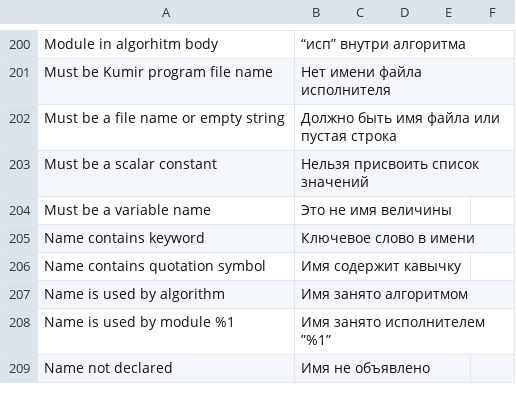
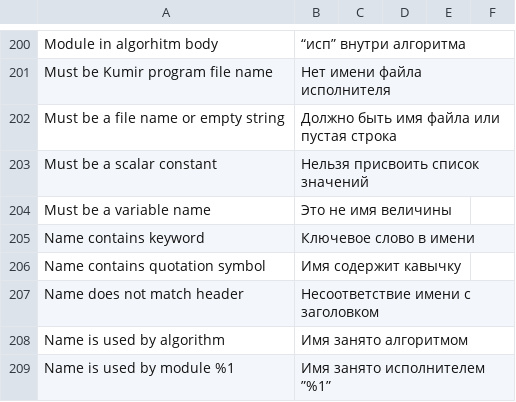
Before and after one commit to victor-yacovlev/kumir2, a CSV file: share/kumir2/kumiranalizer/messages.csv, drawn as a sheet; only a part is shown, gaps mark what is left out; the shorter side is filled out with more unchanged rows.

```diff
--- a/share/kumir2/kumiranalizer/messages.csv
+++ b/share/kumir2/kumiranalizer/messages.csv
@@ -206,2 +206,3 @@
 "Name contains quotation symbol";"Имя содержит кавычку";"";"";"";"";
+"Name does not match header";"Несоответствие имени с заголовком";"";"";"";"";
 "Name is used by algorithm";"Имя занято алгоритмом";"";"";"";"";
```
Also changed, not shown: 2 other files.
